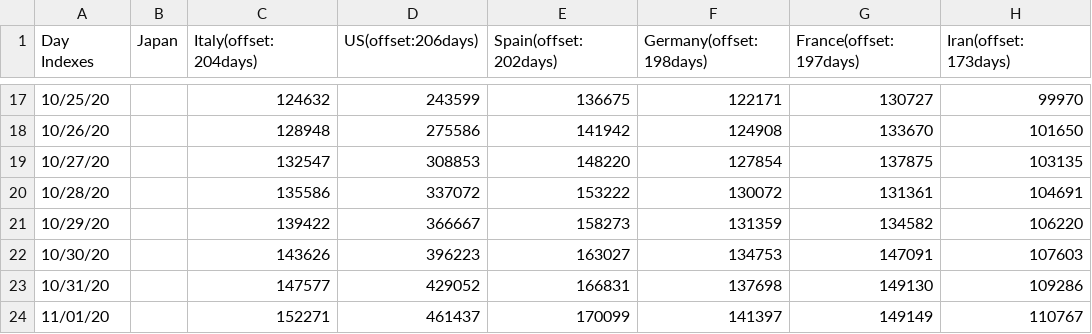
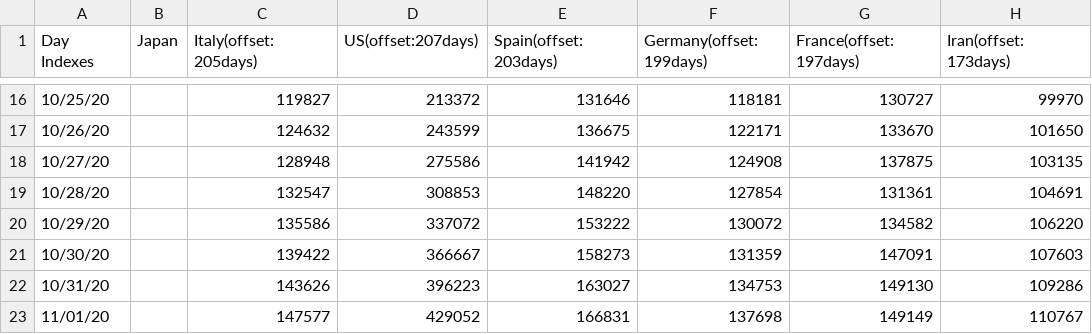
Before and after one commit to kmdsbng/COVID-19, a CSV file: converted_data/japan_cases.csv, drawn as a sheet; only a part is shown, gaps mark what is left out; the diff covers the shown part only.

```diff
--- a/converted_data/japan_cases.csv
+++ b/converted_data/japan_cases.csv
@@ -1 +1 @@
-Day Indexes,Japan,Italy(offset:204days),US(offset:206days),Spain(offset:202days),Germany(offset:198days),France(offset:197days),Iran(offset:173days)
+Day Indexes,Japan,Italy(offset:205days),US(offset:207days),Spain(offset:203days),Germany(offset:199days),France(offset:197days),Iran(offset:173days)
@@ -17,8 +16,8 @@ Day Indexes,Japan,Italy(offset:204days),US(offset:206days),Spain(offset:202days)
-10/25/20,,124632,243599,136675,122171,130727,99970
-10/26/20,,128948,275586,141942,124908,133670,101650
-10/27/20,,132547,308853,148220,127854,137875,103135
-10/28/20,,135586,337072,153222,130072,131361,104691
-10/29/20,,139422,366667,158273,131359,134582,106220
-10/30/20,,143626,396223,163027,134753,147091,107603
-10/31/20,,147577,429052,166831,137698,149130,109286
-11/01/20,,152271,461437,170099,141397,149149,110767
+10/25/20,,119827,213372,131646,118181,130727,99970
+10/26/20,,124632,243599,136675,122171,133670,101650
+10/27/20,,128948,275586,141942,124908,137875,103135
+10/28/20,,132547,308853,148220,127854,131361,104691
+10/29/20,,135586,337072,153222,130072,134582,106220
+10/30/20,,139422,366667,158273,131359,147091,107603
+10/31/20,,143626,396223,163027,134753,149130,109286
+11/01/20,,147577,429052,166831,137698,149149,110767
```
Also changed, not shown: 1 added row, 1 removed row and 89 edited cells elsewhere in this file.
